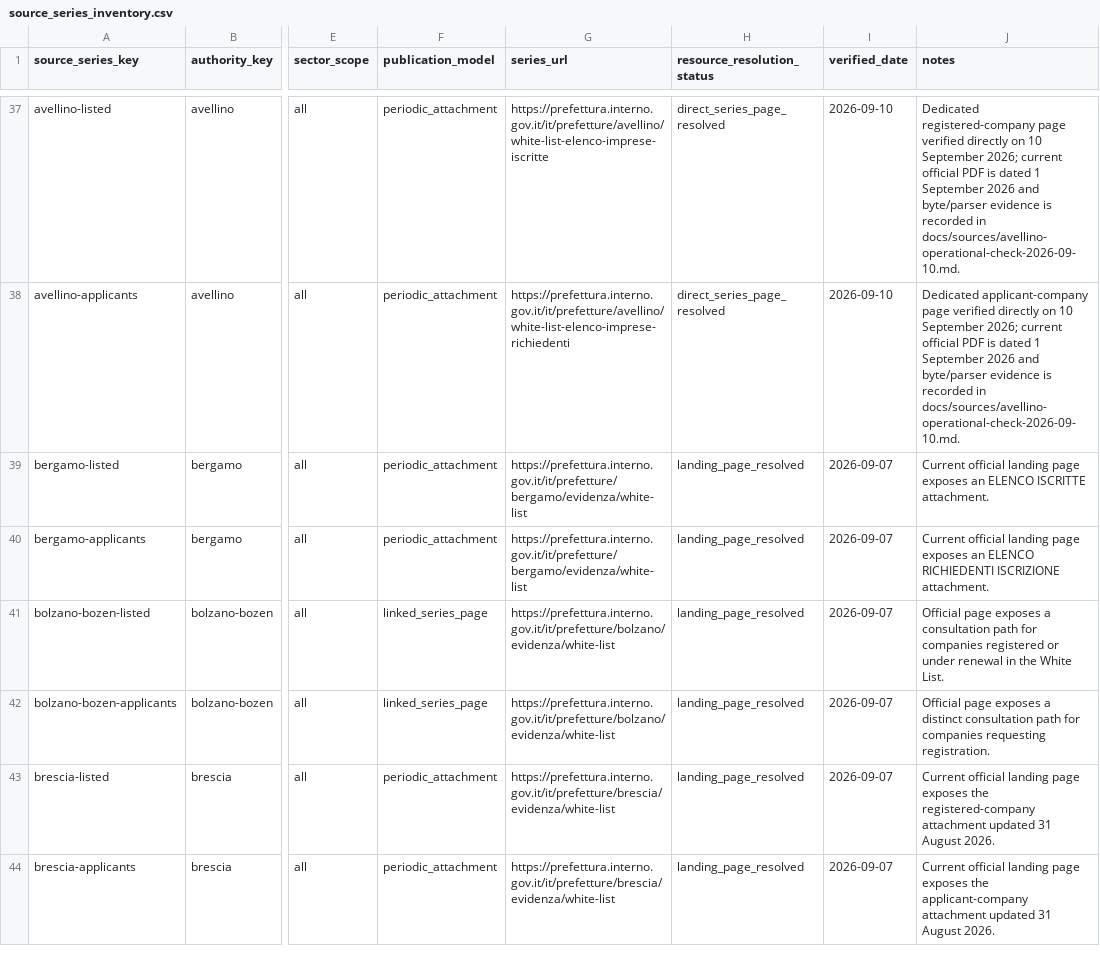
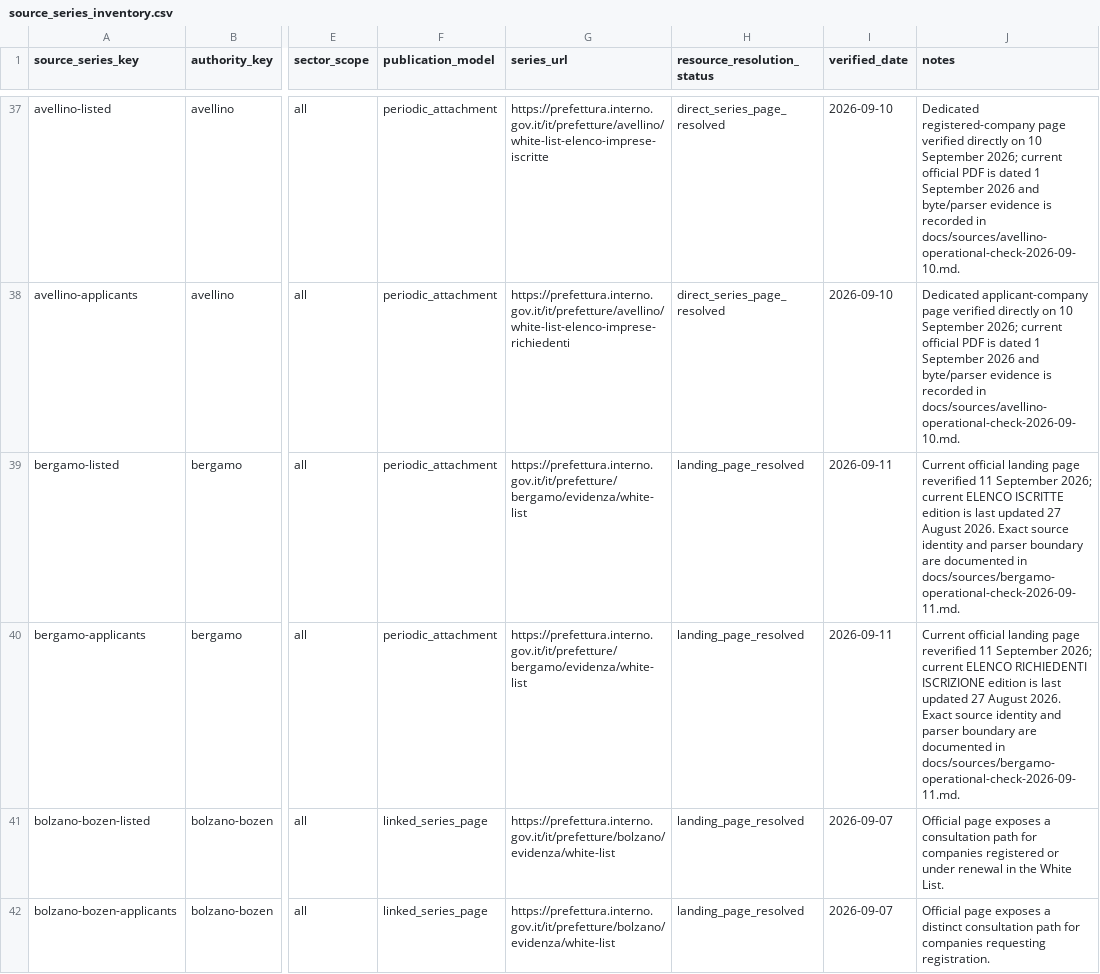
Before and after one commit to colazeta/italian-anti-mafia-whitelist, a CSV file: data/source_registry/source_series_inventory.csv, drawn as a sheet; only a part is shown, gaps mark what is left out; the shorter side is filled out with more unchanged rows; the diff names each change by its address in the sheet, - before the commit and + after, or states it on an @@ line.

Commit message:
Expand public archive to Bergamo
Integrate the current official Prefettura di Bergamo listed and applicant White List publications with fail-closed parsing, source provenance, national/public registry gates and browser acceptance coverage.

```diff
--- a/data/source_registry/source_series_inventory.csv
+++ b/data/source_registry/source_series_inventory.csv
-I39:I40 (verified_date): 2026-09-07
+I39:I40 (verified_date): 2026-09-11
-J39 (notes): …landing page exposes an ELENCO ISCRITTE attachment.
+J39 (notes): …landing page reverified 11 September 2026; current ELENCO ISCRITTE edition is last updated 27 August 2026. Exact source identity and parser boundary are documented in docs/sources/bergamo-operational-check-2026-09-11.md.
-J40 (notes): …landing page exposes an ELENCO RICHIEDENTI ISCRIZIONE attachment.
+J40 (notes): …landing page reverified 11 September 2026; current ELENCO RICHIEDENTI ISCRIZIONE edition is last updated 27 August 2026. Exact source identity and parser boundary are documented in docs/sources/bergamo-operational-check-2026-09-11.md.
```
Also changed, not shown: data/source_registry/verified_primary_pages.csv, 8 other files.
